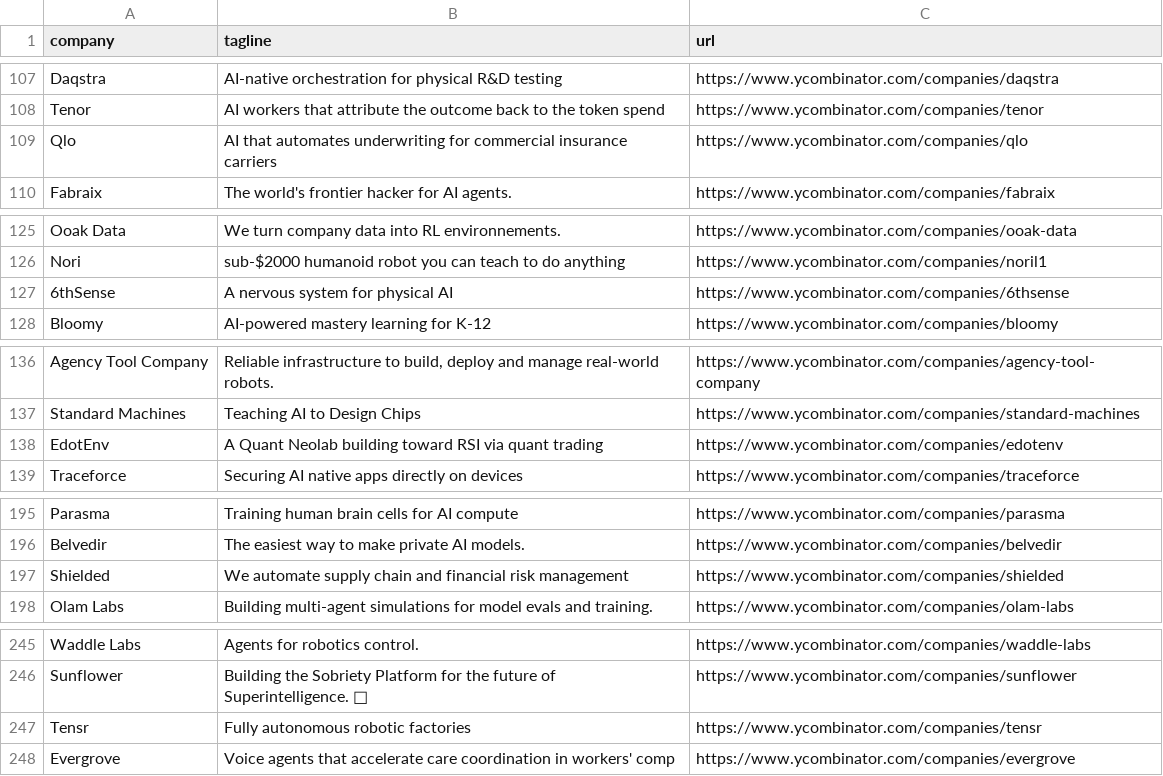
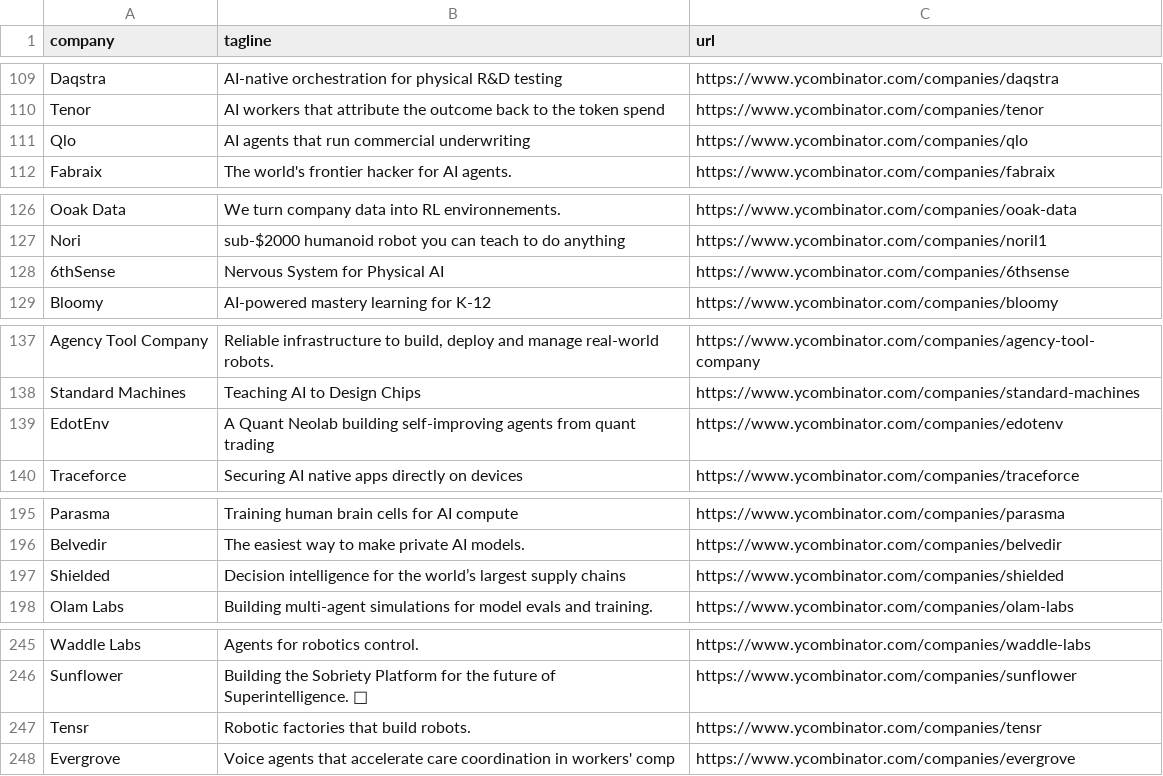
Before and after one commit to mcottle1/yc-updates, a CSV file: companies.csv, drawn as a sheet; only a part is shown, gaps mark what is left out; the diff covers the shown part only.

```diff
--- a/companies.csv
+++ b/companies.csv
@@ -108,3 +110,3 @@ Daqstra,AI-native orchestration for physical R&D testing,https://www.ycombinator
 Tenor,AI workers that attribute the outcome back to the token spend,https://www.ycombinator.com/companies/tenor
-Qlo,AI that automates underwriting for commercial insurance carriers,https://www.ycombinator.com/companies/qlo
+Qlo,AI agents that run commercial underwriting,https://www.ycombinator.com/companies/qlo
 Fabraix,The world's frontier hacker for AI agents.,https://www.ycombinator.com/companies/fabraix
@@ -126,3 +127,3 @@ Ooak Data,We turn company data into RL environnements.,https://www.ycombinator.c
 Nori,sub-$2000 humanoid robot you can teach to do anything,https://www.ycombinator.com/companies/noril1
-6thSense,A nervous system for physical AI,https://www.ycombinator.com/companies/6thsense
+6thSense,Nervous System for Physical AI,https://www.ycombinator.com/companies/6thsense
 Bloomy,AI-powered mastery learning for K-12,https://www.ycombinator.com/companies/bloomy
@@ -137,3 +138,3 @@ Agency Tool Company,"Reliable infrastructure to build, deploy and manage real-wo
 Standard Machines,Teaching AI to Design Chips,https://www.ycombinator.com/companies/standard-machines
-EdotEnv,A Quant Neolab building toward RSI via quant trading,https://www.ycombinator.com/companies/edotenv
+EdotEnv,A Quant Neolab building self-improving agents from quant trading,https://www.ycombinator.com/companies/edotenv
 Traceforce,Securing AI native apps directly on devices,https://www.ycombinator.com/companies/traceforce
@@ -196,3 +196,3 @@ Parasma,Training human brain cells for AI compute,https://www.ycombinator.com/co
 Belvedir,The easiest way to make private AI models.,https://www.ycombinator.com/companies/belvedir
-Shielded,We automate supply chain and financial risk management,https://www.ycombinator.com/companies/shielded
+Shielded,Decision intelligence for the world’s largest supply chains,https://www.ycombinator.com/companies/shielded
 Olam Labs,Building multi-agent simulations for model evals and training.,https://www.ycombinator.com/companies/olam-labs
@@ -246,3 +246,3 @@ Waddle Labs,Agents for robotics control.,https://www.ycombinator.com/companies/w
 Sunflower,Building the Sobriety Platform for the future of Superintelligence. 🌻,https://www.ycombinator.com/companies/sunflower
-Tensr,Fully autonomous robotic factories,https://www.ycombinator.com/companies/tensr
+Tensr,Robotic factories that build robots.,https://www.ycombinator.com/companies/tensr
 Evergrove,Voice agents that accelerate care coordination in workers' comp,https://www.ycombinator.com/companies/evergrove
```
Also changed, not shown: 2 added rows, 2 removed rows and 9 edited cells elsewhere in this file.
